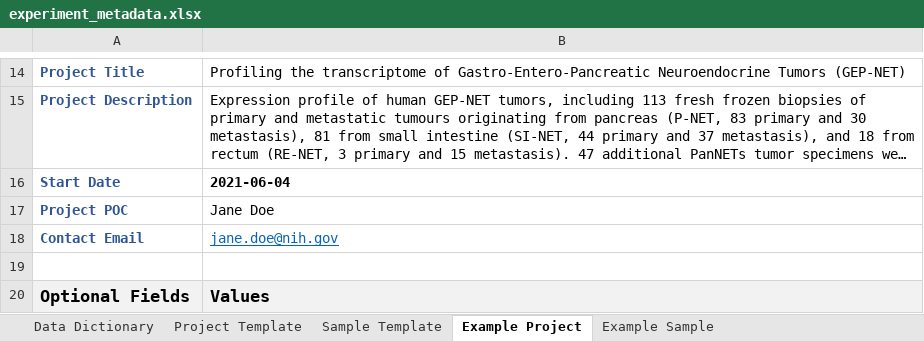
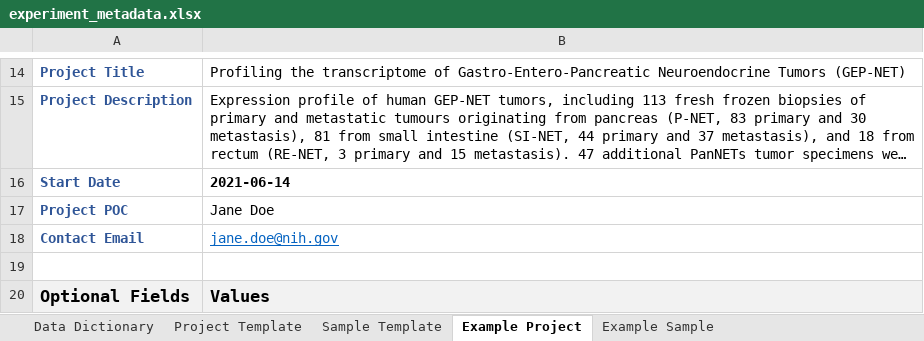
Before and after one commit to skchronicles/pyrkit, an Excel workbook: data/experiment_metadata.xlsx, sheet Example Project, drawn as a sheet; only a part is shown, gaps mark what is left out; long unchanged cells end in …; values as stored, in another font and other column widths than the file's, no borders; the diff names each change by its address in the sheet, - before the commit and + after, or states it on an @@ line.

```diff
--- a/data/experiment_metadata.xlsx (sheet Example Project)
+++ b/data/experiment_metadata.xlsx (sheet Example Project)
-B16: 2021-06-04
+B16: 2021-06-14
```
Also changed, not shown: sheet Data Dictionary, 1 other file.
